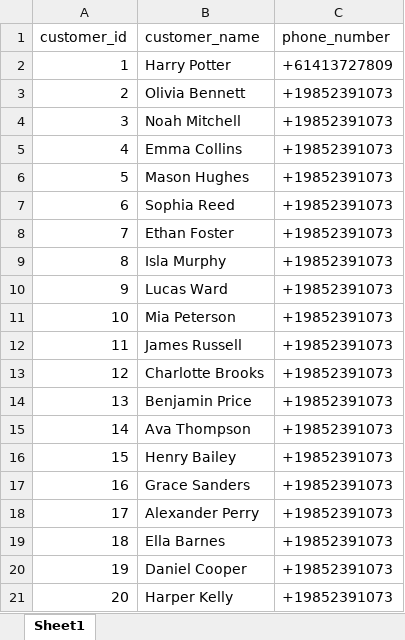
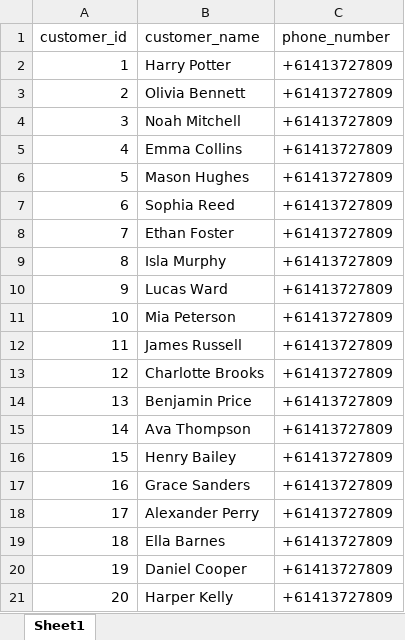
Before and after one commit to ShreyankSinha/outbound-assistant, an Excel workbook: data/customers.xlsx, sheet Sheet1, drawn as a sheet; values as stored, in another font and other column widths than the file's, no borders; the diff names each change by its address in the sheet, - before the commit and + after, or states it on an @@ line.

```diff
--- a/data/customers.xlsx (sheet Sheet1)
+++ b/data/customers.xlsx (sheet Sheet1)
-C3:C21 (phone_number): +19852391073
+C3:C21 (phone_number): +61413727809
```
Also changed, not shown: 4 other files.
